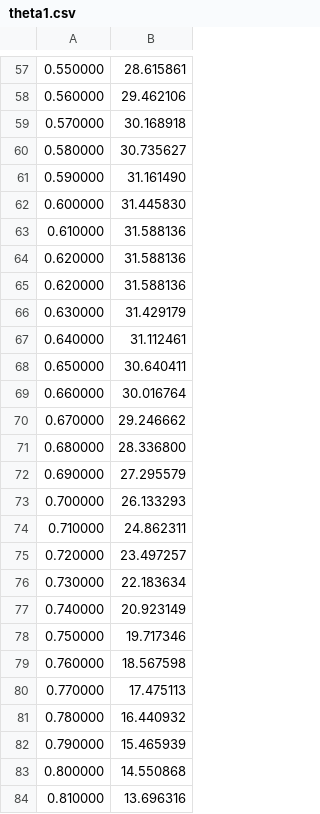
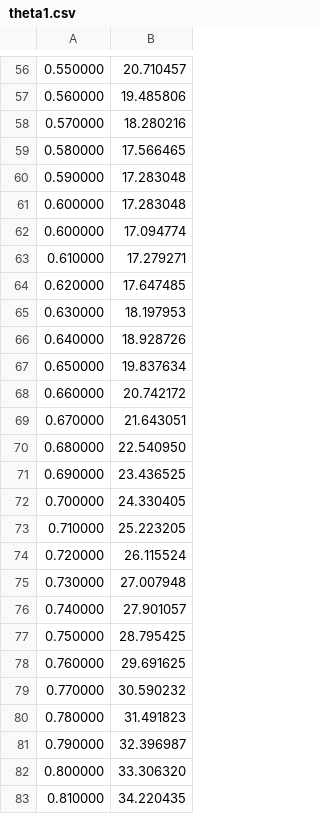
Before and after one commit to KokiYamane/TwoLinkManipurator, a CSV file: data/theta1.csv, drawn as a sheet; only a part is shown, gaps mark what is left out; the diff covers the shown part only.

```diff
--- a/data/theta1.csv
+++ b/data/theta1.csv
@@ -57,28 +56,28 @@
-0.550000,28.615861
-0.560000,29.462106
-0.570000,30.168918
-0.580000,30.735627
-0.590000,31.161490
-0.600000,31.445830
-0.610000,31.588136
-0.620000,31.588136
-0.620000,31.588136
-0.630000,31.429179
-0.640000,31.112461
-0.650000,30.640411
-0.660000,30.016764
-0.670000,29.246662
-0.680000,28.336800
-0.690000,27.295579
-0.700000,26.133293
-0.710000,24.862311
-0.720000,23.497257
-0.730000,22.183634
-0.740000,20.923149
-0.750000,19.717346
-0.760000,18.567598
-0.770000,17.475113
-0.780000,16.440932
-0.790000,15.465939
-0.800000,14.550868
-0.810000,13.696316
+0.550000,20.710457
+0.560000,19.485806
+0.570000,18.280216
+0.580000,17.566465
+0.590000,17.283048
+0.600000,17.283048
+0.600000,17.094774
+0.610000,17.279271
+0.620000,17.647485
+0.630000,18.197953
+0.640000,18.928726
+0.650000,19.837634
+0.660000,20.742172
+0.670000,21.643051
+0.680000,22.540950
+0.690000,23.436525
+0.700000,24.330405
+0.710000,25.223205
+0.720000,26.115524
+0.730000,27.007948
+0.740000,27.901057
+0.750000,28.795425
+0.760000,29.691625
+0.770000,30.590232
+0.780000,31.491823
+0.790000,32.396987
+0.800000,33.306320
+0.810000,34.220435
```
Also changed, not shown: 42 added rows, 1 removed row and 76 edited cells elsewhere in this file, data/trajectory.csv, 7 other files.
